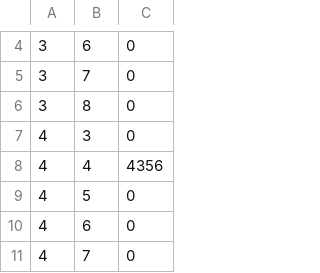
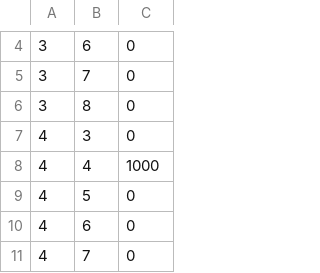
Before and after one commit to AmirHai/project_2048, a CSV file: allCSVFiles/records_AmirHai.csv, drawn as a sheet; only a part is shown, gaps mark what is left out.

```diff
--- a/allCSVFiles/records_AmirHai.csv
+++ b/allCSVFiles/records_AmirHai.csv
@@ -7,3 +7,3 @@
 4;3;0;
-4;4;4356;
+4;4;1000;
 4;5;0;
```
Also changed, not shown: 5 other files.
